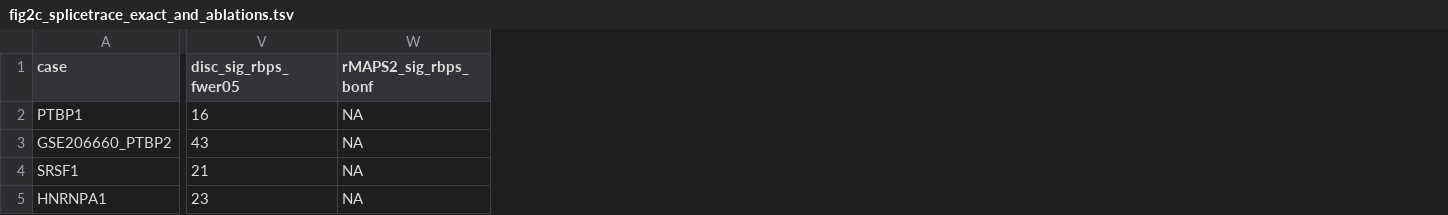
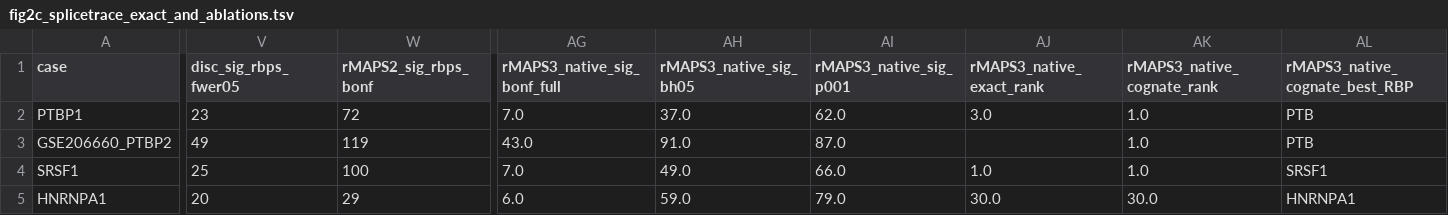
Before and after one commit to Taratype0/Katana-PRISM, a TSV file: benchmarks/nar_reproducibility/tables/fig2c_splicetrace_exact_and_ablations.tsv, drawn as a sheet; only a part is shown, gaps mark what is left out; the diff covers the shown part only; the diff names each change by its address in the sheet, - before the commit and + after, or states it on an @@ line.

```diff
--- a/benchmarks/nar_reproducibility/tables/fig2c_splicetrace_exact_and_ablations.tsv
+++ b/benchmarks/nar_reproducibility/tables/fig2c_splicetrace_exact_and_ablations.tsv
+column AG (rMAPS3_native_sig_bonf_full), rows 2-5: 7.0 | 43.0 | 7.0 | 6.0
+column AH (rMAPS3_native_sig_bh05), rows 2-5: 37.0 | 91.0 | 49.0 | 59.0
+column AI (rMAPS3_native_sig_p001), rows 2-5: 62.0 | 87.0 | 66.0 | 79.0
+column AJ (rMAPS3_native_exact_rank), rows 2-5: 3.0 |  | 1.0 | 30.0
+column AK (rMAPS3_native_cognate_rank), rows 2-5: 1.0 | 1.0 | 1.0 | 30.0
+column AL (rMAPS3_native_cognate_best_RBP), rows 2-5: PTB | PTB | SRSF1 | HNRNPA1
-V2 (disc_sig_rbps_fwer05): 16
+V2 (disc_sig_rbps_fwer05): 23
-W2 (rMAPS2_sig_rbps_bonf): NA
+W2 (rMAPS2_sig_rbps_bonf): 72
-V3 (disc_sig_rbps_fwer05): 43
+V3 (disc_sig_rbps_fwer05): 49
-W3 (rMAPS2_sig_rbps_bonf): NA
+W3 (rMAPS2_sig_rbps_bonf): 119
-V4 (disc_sig_rbps_fwer05): 21
+V4 (disc_sig_rbps_fwer05): 25
-W4 (rMAPS2_sig_rbps_bonf): NA
+W4 (rMAPS2_sig_rbps_bonf): 100
-V5 (disc_sig_rbps_fwer05): 23
+V5 (disc_sig_rbps_fwer05): 20
-W5 (rMAPS2_sig_rbps_bonf): NA
+W5 (rMAPS2_sig_rbps_bonf): 29
```
Also changed, not shown: 146 edited cells elsewhere in this file, benchmarks/nar_reproducibility/tables/fig4d_deconvolution_vs_competitors.tsv, benchmarks/nar_reproducibility/tables/fig5d_real_multidonor_sc_vs_rmaps3_and_stouffer.tsv, 33 other files.
